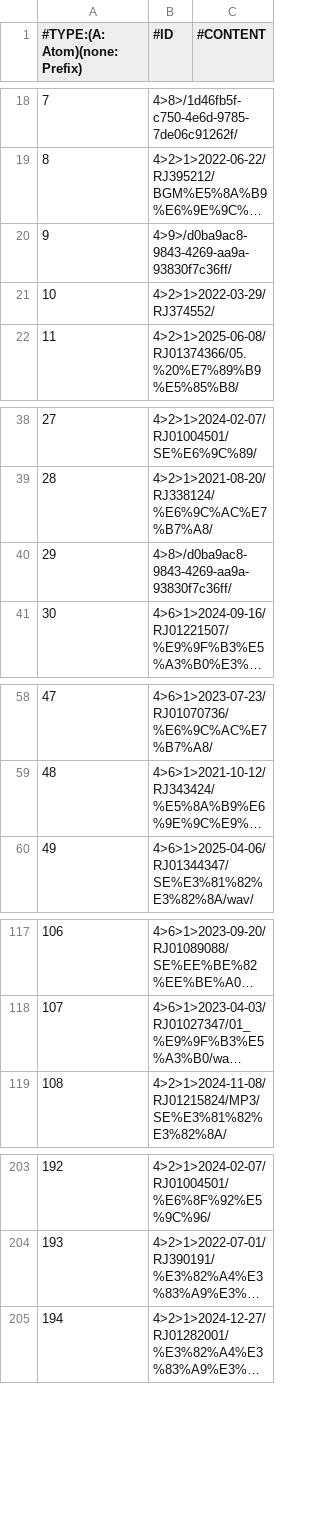
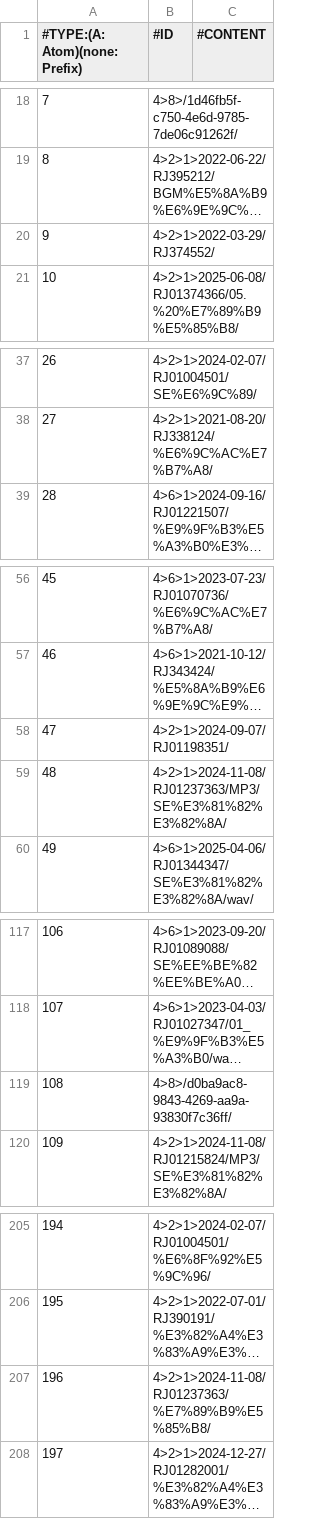
Before and after one commit to nguyenHoangDung0504/na-v3, a CSV file: @resources/databases/s1/prefix.csv, drawn as a sheet; only a part is shown, gaps mark what is left out; long unchanged cells end in …; addresses are those after the commit; the diff names each change by its address in the sheet, - before the commit and + after, or states it on an @@ line.

```diff
--- a/@resources/databases/s1/prefix.csv
+++ b/@resources/databases/s1/prefix.csv
@@ row 20 moved to row 158: 147 @@
@@ column A (#TYPE:(A: Atom)(none: Prefix)) renumbered from row 20 down @@
+row 58: 47 | 4>2>1>2024-09-07/RJ01198351/
+row 59: 48 | 4>2>1>2024-11-08/RJ01237363/MP3/SE%E3%81%82%E3%82%8A/
@@ row 40 moved to row 119: 108 @@
+row 207: 196 | 4>2>1>2024-11-08/RJ01237363/%E7%89%B9%E5%85%B8/
```
Also changed, not shown: @resources/databases/s1/cv.csv, @resources/databases/s1/tag.csv, 20 other files.
